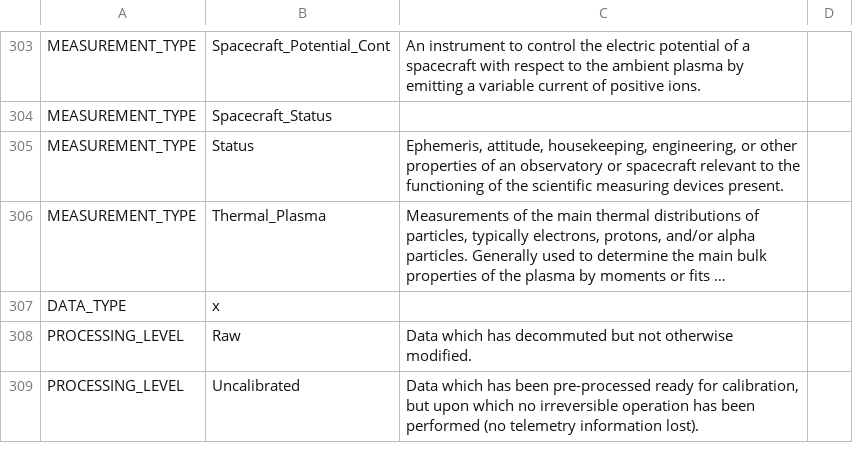
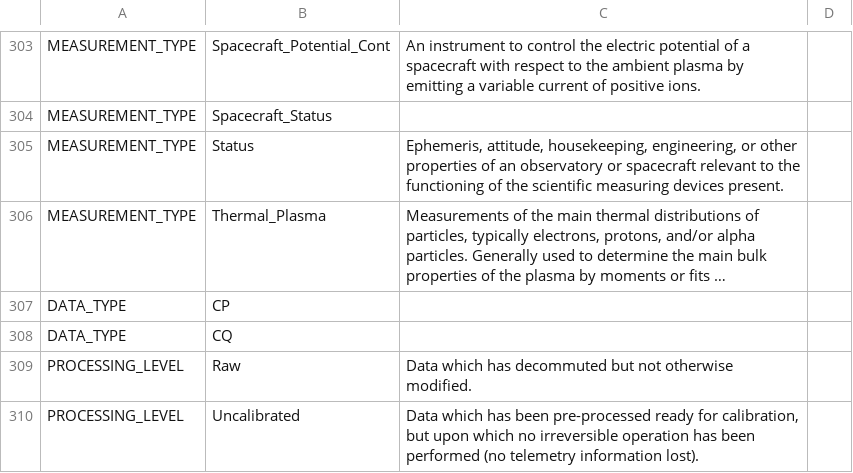
Before and after one commit to caa-dev-apps/cefmdd_v1, a CSV file: pkg/rules/mdd-csv/Enums.csv, drawn as a sheet; only a part is shown, gaps mark what is left out; long unchanged cells end in …; the diff names each change by its address in the sheet, - before the commit and + after, or states it on an @@ line.

```diff
--- a/pkg/rules/mdd-csv/Enums.csv
+++ b/pkg/rules/mdd-csv/Enums.csv
-B307: x
+B307: CP
+row 308: DATA_TYPE | CQ
```
Also changed, not shown: pkg/rules/mdd-csv/Keywords.csv, 32 other files.
